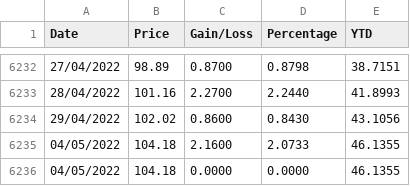
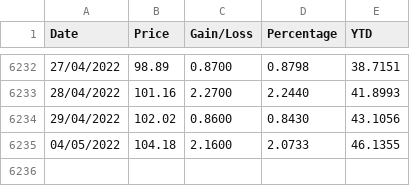
Before and after one commit to juanjmtzs/Mexican-Market-Stats, a CSV file: MME_HISTORY.csv, drawn as a sheet; only a part is shown, gaps mark what is left out; the diff names each change by its address in the sheet, - before the commit and + after, or states it on an @@ line.

Commit message:
06/05/2022

```diff
--- a/MME_HISTORY.csv
+++ b/MME_HISTORY.csv
-row 6236: 04/05/2022 | 104.18 | 0.0000 | 0.0000 | 46.1355
```
